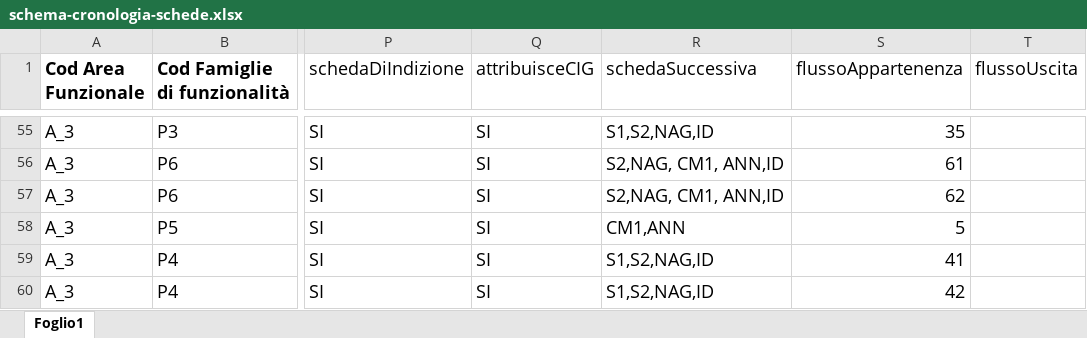
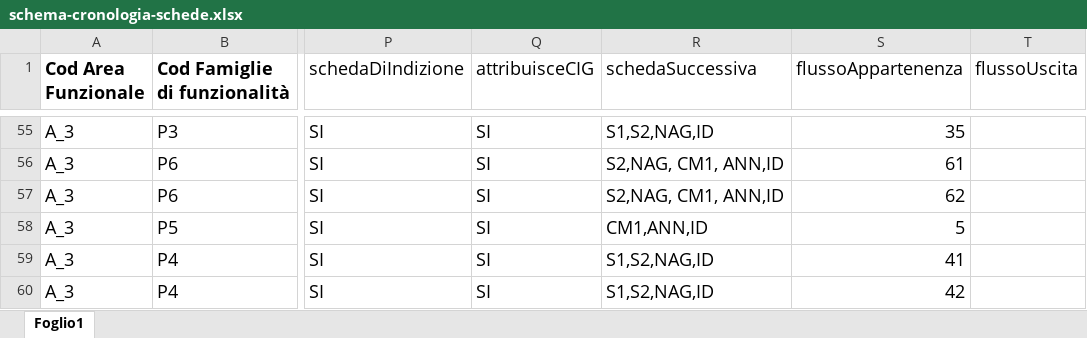
Before and after one commit to anticorruzione-test/npa, an Excel workbook: docs/orchestratore/schema-cronologia-schede.xlsx, sheet Foglio1, drawn as a sheet; only a part is shown, gaps mark what is left out; values as stored, in another font and other column widths than the file's, no borders; the diff names each change by its address in the sheet, - before the commit and + after, or states it on an @@ line.

Commit message:
Update for Scheda ID

```diff
--- a/docs/orchestratore/schema-cronologia-schede.xlsx (sheet Foglio1)
+++ b/docs/orchestratore/schema-cronologia-schede.xlsx (sheet Foglio1)
-R58 (schedaSuccessiva): CM1,ANN
+R58 (schedaSuccessiva): CM1,ANN,ID
```
Also changed, not shown: 4 other files.
